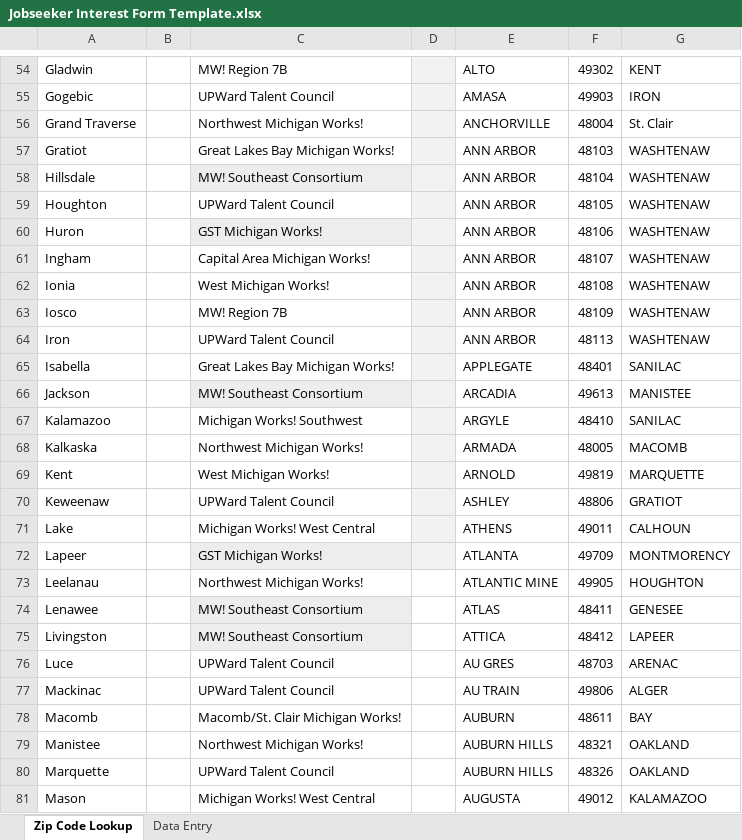
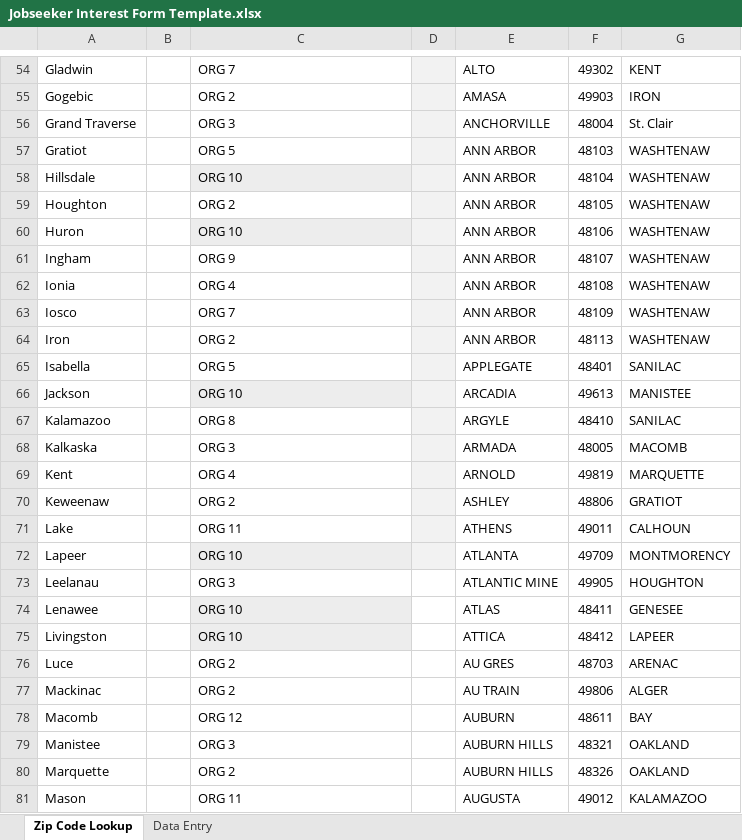
Before and after one commit to Drew-Winter/Healthcare-Workforce-Development, an Excel workbook: Jobseeker Interest Form Template.xlsx, sheet Zip Code Lookup, drawn as a sheet; only a part is shown, gaps mark what is left out; values as stored, in another font and other column widths than the file's, no borders; table styles not drawn; the diff covers the shown part only; the diff names each change by its address in the sheet, - before the commit and + after, or states it on an @@ line.

```diff
--- a/Jobseeker Interest Form Template.xlsx (sheet Zip Code Lookup)
+++ b/Jobseeker Interest Form Template.xlsx (sheet Zip Code Lookup)
-C54: MW! Region 7B
+C54: ORG 7
-C55: UPWard Talent Council
+C55: ORG 2
-C56: Northwest Michigan Works!
+C56: ORG 3
-C57: Great Lakes Bay Michigan Works!
+C57: ORG 5
-C58: MW! Southeast Consortium
+C58: ORG 10
-C59: UPWard Talent Council
+C59: ORG 2
-C60: GST Michigan Works!
+C60: ORG 10
-C61: Capital Area Michigan Works!
+C61: ORG 9
-C62: West Michigan Works!
+C62: ORG 4
-C63: MW! Region 7B
+C63: ORG 7
-C64: UPWard Talent Council
+C64: ORG 2
-C65: Great Lakes Bay Michigan Works!
+C65: ORG 5
-C66: MW! Southeast Consortium
+C66: ORG 10
-C67: Michigan Works! Southwest
+C67: ORG 8
-C68: Northwest Michigan Works!
+C68: ORG 3
-C69: West Michigan Works!
+C69: ORG 4
-C70: UPWard Talent Council
+C70: ORG 2
-C71: Michigan Works! West Central
+C71: ORG 11
-C72: GST Michigan Works!
+C72: ORG 10
-C73: Northwest Michigan Works!
+C73: ORG 3
-C74:C75: MW! Southeast Consortium
+C74:C75: ORG 10
-C76:C77: UPWard Talent Council
+C76:C77: ORG 2
-C78: Macomb/St. Clair Michigan Works!
+C78: ORG 12
-C79: Northwest Michigan Works!
+C79: ORG 3
-C80: UPWard Talent Council
+C80: ORG 2
-C81: Michigan Works! West Central
+C81: ORG 11
```
Also changed, not shown: 90 edited cells elsewhere in this sheet.
